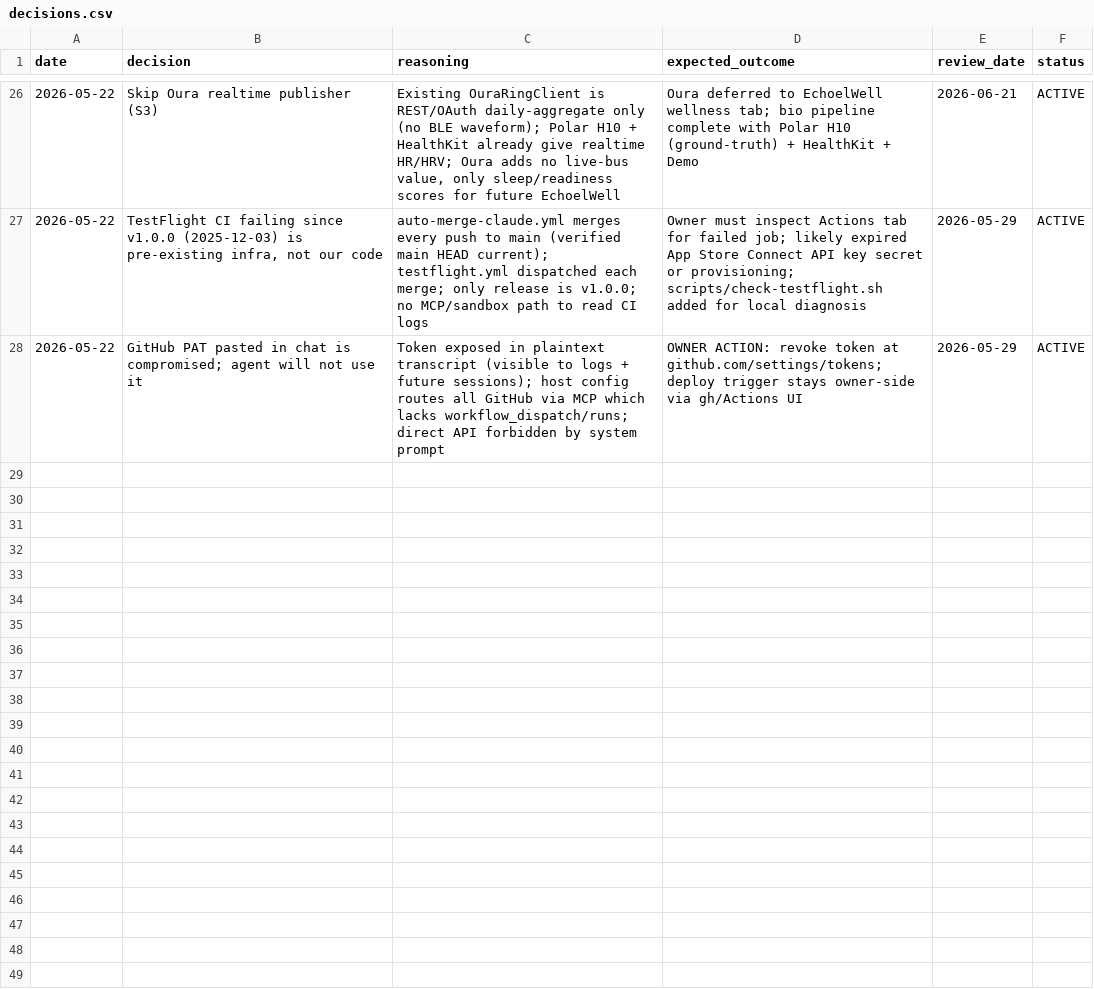
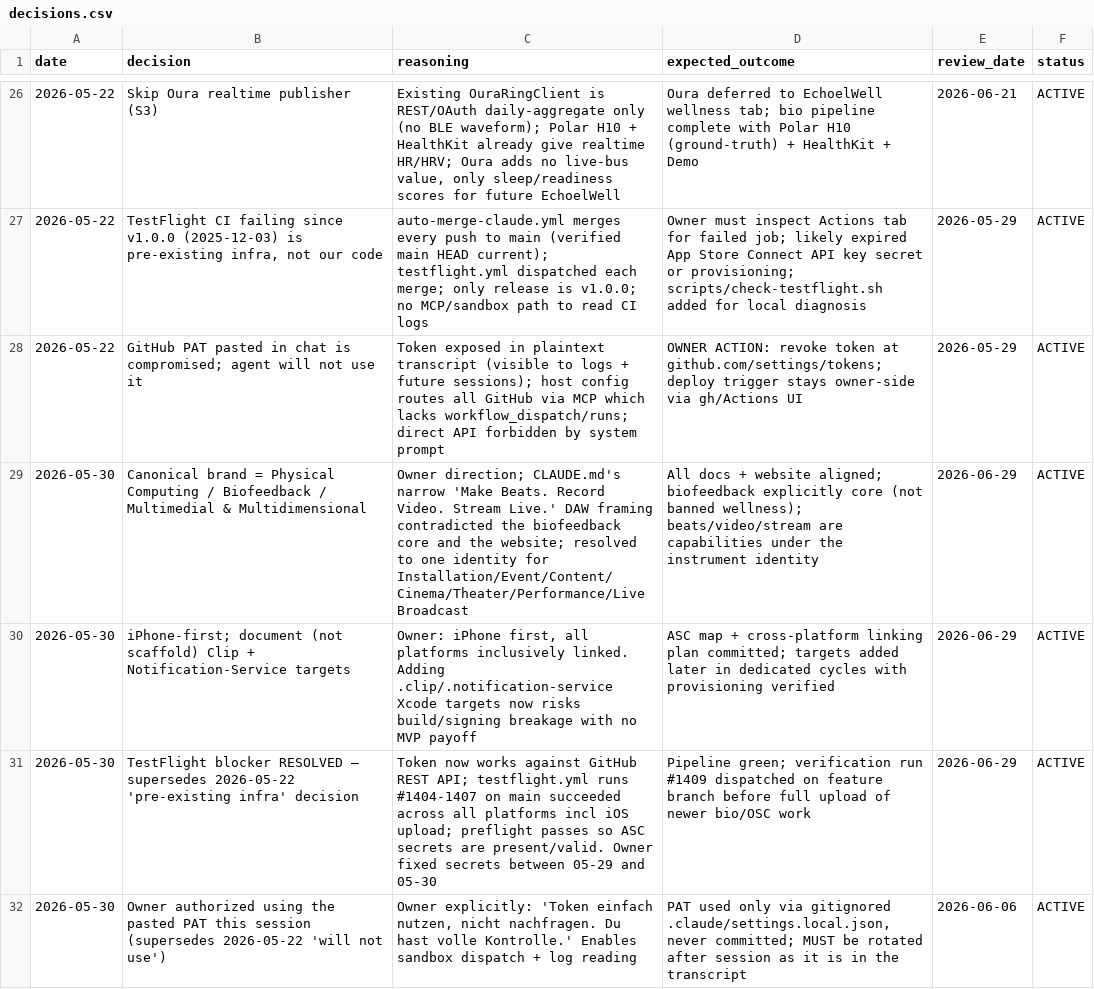
Before and after one commit to vibrationalforce/blab-ios-app, a CSV file: decisions.csv, drawn as a sheet; only a part is shown, gaps mark what is left out.

```diff
--- a/decisions.csv
+++ b/decisions.csv
@@ -28 +28,5 @@ date,decision,reasoning,expected_outcome,review_date,status
 2026-05-22,"GitHub PAT pasted in chat is compromised; agent will not use it","Token exposed in plaintext transcript (visible to logs + future sessions); host config routes all GitHub via MCP which lacks workflow_dispatch/runs; direct API forbidden by system prompt","OWNER ACTION: revoke token at github.com/settings/tokens; deploy trigger stays owner-side via gh/Actions UI",2026-05-29,ACTIVE
+2026-05-30,"Canonical brand = Physical Computing / Biofeedback / Multimedial & Multidimensional","Owner direction; CLAUDE.md's narrow 'Make Beats. Record Video. Stream Live.' DAW framing contradicted the biofeedback core and the website; resolved to one identity for Installation/Event/Content/Cinema/Theater/Performance/Live Broadcast","All docs + website aligned; biofeedback explicitly core (not banned wellness); beats/video/stream are capabilities under the instrument identity",2026-06-29,ACTIVE
+2026-05-30,"iPhone-first; document (not scaffold) Clip + Notification-Service targets","Owner: iPhone first, all platforms inclusively linked. Adding .clip/.notification-service Xcode targets now risks build/signing breakage with no MVP payoff","ASC map + cross-platform linking plan committed; targets added later in dedicated cycles with provisioning verified",2026-06-29,ACTIVE
+2026-05-30,"TestFlight blocker RESOLVED — supersedes 2026-05-22 'pre-existing infra' decision","Token now works against GitHub REST API; testflight.yml runs #1404-1407 on main succeeded across all platforms incl iOS upload; preflight passes so ASC secrets are present/valid. Owner fixed secrets between 05-29 and 05-30","Pipeline green; verification run #1409 dispatched on feature branch before full upload of newer bio/OSC work",2026-06-29,ACTIVE
+2026-05-30,"Owner authorized using the pasted PAT this session (supersedes 2026-05-22 'will not use')","Owner explicitly: 'Token einfach nutzen, nicht nachfragen. Du hast volle Kontrolle.' Enables sandbox dispatch + log reading","PAT used only via gitignored .claude/settings.local.json, never committed; MUST be rotated after session as it is in the transcript",2026-06-06,ACTIVE
```
Also changed, not shown: 2 other files.
